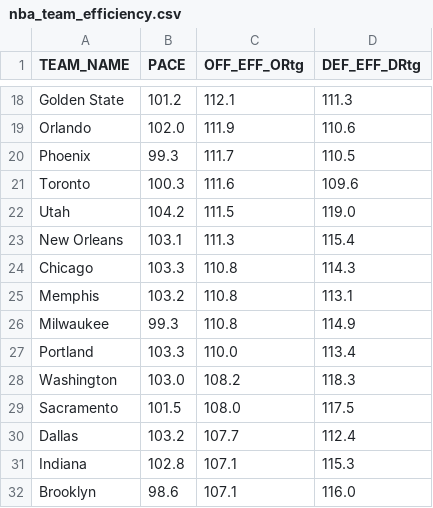
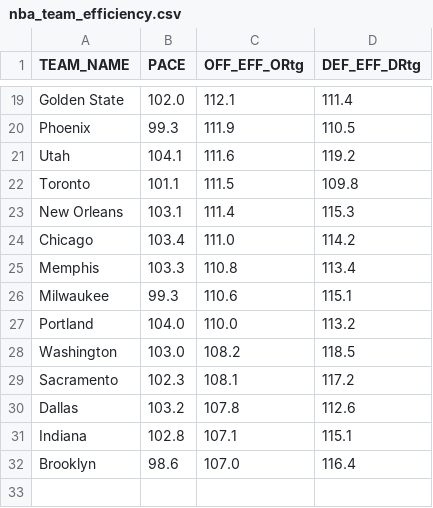
Before and after one commit to Daniel-CM327/NBA-Team-Efficiency, a CSV file: nba_team_efficiency.csv, drawn as a sheet; only a part is shown, gaps mark what is left out; removed rows and columns are numbered as before the commit, all else as after; the diff covers the shown part only; the diff names each change by its address in the sheet, - before the commit and + after, or states it on an @@ line.

```diff
--- a/nba_team_efficiency.csv
+++ b/nba_team_efficiency.csv
-B19 (PACE): 101.2
+B19 (PACE): 102.0
-D19 (DEF_EFF_DRtg): 111.3
+D19 (DEF_EFF_DRtg): 111.4
-row 19: Orlando | 102.0 | 111.9 | 110.6
-C20 (OFF_EFF_ORtg): 111.7
+C20 (OFF_EFF_ORtg): 111.9
-row 21: Toronto | 100.3 | 111.6 | 109.6
-B21 (PACE): 104.2
+B21 (PACE): 104.1
-C21 (OFF_EFF_ORtg): 111.5
+C21 (OFF_EFF_ORtg): 111.6
-D21 (DEF_EFF_DRtg): 119.0
+D21 (DEF_EFF_DRtg): 119.2
+row 22: Toronto | 101.1 | 111.5 | 109.8
-C23 (OFF_EFF_ORtg): 111.3
+C23 (OFF_EFF_ORtg): 111.4
-D23 (DEF_EFF_DRtg): 115.4
+D23 (DEF_EFF_DRtg): 115.3
-B24 (PACE): 103.3
+B24 (PACE): 103.4
-C24 (OFF_EFF_ORtg): 110.8
+C24 (OFF_EFF_ORtg): 111.0
-D24 (DEF_EFF_DRtg): 114.3
+D24 (DEF_EFF_DRtg): 114.2
-B25 (PACE): 103.2
+B25 (PACE): 103.3
-D25 (DEF_EFF_DRtg): 113.1
+D25 (DEF_EFF_DRtg): 113.4
-C26 (OFF_EFF_ORtg): 110.8
+C26 (OFF_EFF_ORtg): 110.6
-D26 (DEF_EFF_DRtg): 114.9
+D26 (DEF_EFF_DRtg): 115.1
-B27 (PACE): 103.3
+B27 (PACE): 104.0
-D27 (DEF_EFF_DRtg): 113.4
+D27 (DEF_EFF_DRtg): 113.2
-D28 (DEF_EFF_DRtg): 118.3
+D28 (DEF_EFF_DRtg): 118.5
-B29 (PACE): 101.5
+B29 (PACE): 102.3
-C29 (OFF_EFF_ORtg): 108.0
+C29 (OFF_EFF_ORtg): 108.1
-D29 (DEF_EFF_DRtg): 117.5
+D29 (DEF_EFF_DRtg): 117.2
-C30 (OFF_EFF_ORtg): 107.7
+C30 (OFF_EFF_ORtg): 107.8
-D30 (DEF_EFF_DRtg): 112.4
+D30 (DEF_EFF_DRtg): 112.6
-D31 (DEF_EFF_DRtg): 115.3
+D31 (DEF_EFF_DRtg): 115.1
-C32 (OFF_EFF_ORtg): 107.1
+C32 (OFF_EFF_ORtg): 107.0
-D32 (DEF_EFF_DRtg): 116.0
+D32 (DEF_EFF_DRtg): 116.4
```
Also changed, not shown: 4 added rows, 3 removed rows and 24 edited cells elsewhere in this file.
